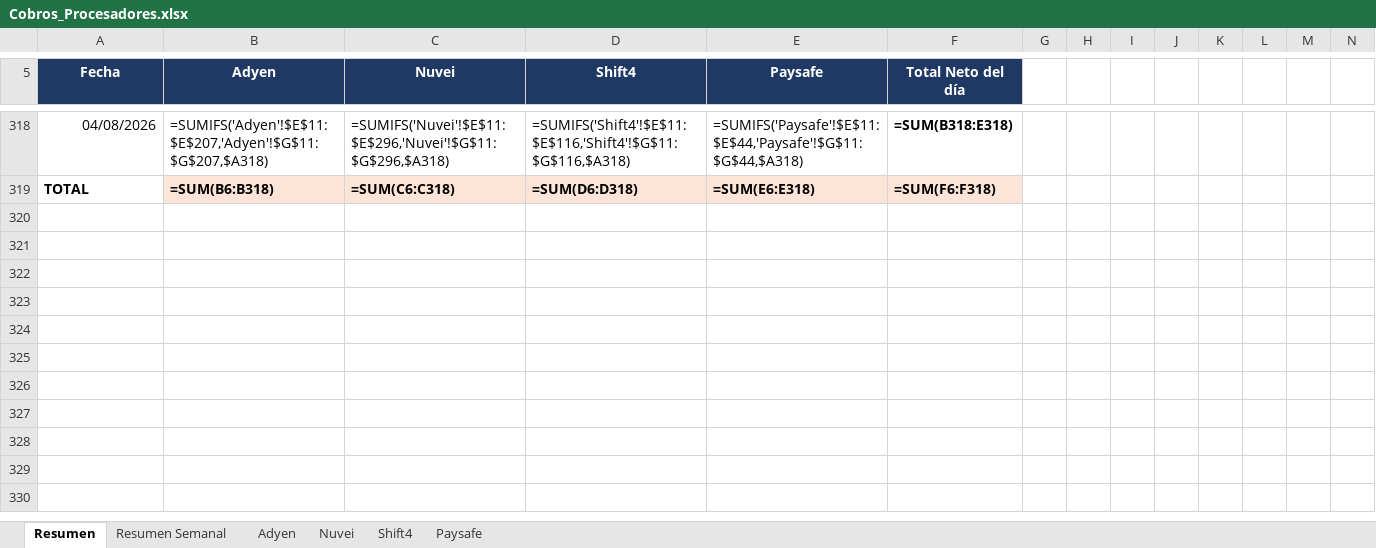
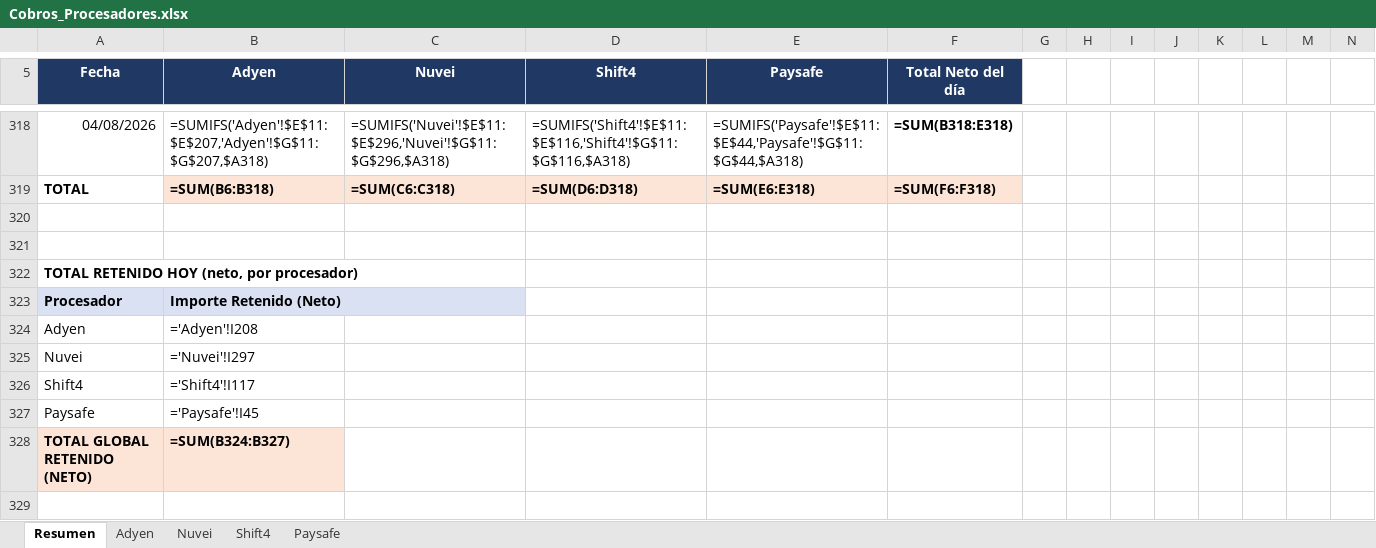
Before and after one commit to mtiagconsulting-cyber/entrenadorpersonal, an Excel workbook: Cobros_Procesadores.xlsx, sheet Resumen, drawn as a sheet; only a part is shown, gaps mark what is left out; values as stored, in another font and other column widths than the file's, no borders; formulas without a stored value are shown as written; rows hold the shown columns only; the diff covers the shown part only; the diff names each change by its address in the sheet, - before the commit and + after, or states it on an @@ line.

```diff
--- a/Cobros_Procesadores.xlsx (sheet Resumen)
+++ b/Cobros_Procesadores.xlsx (sheet Resumen)
-sheet tab: Resumen Semanal
+row 320: (empty)
+row 321: (empty)
+row 322: TOTAL RETENIDO HOY (neto, por procesador)
+row 323: Procesador | Importe Retenido (Neto)
+row 324: Adyen | ='Adyen'!I208
+row 325: Nuvei | ='Nuvei'!I297
+row 326: Shift4 | ='Shift4'!I117
+row 327: Paysafe | ='Paysafe'!I45
+row 328: TOTAL GLOBAL RETENIDO (NETO) | =SUM(B324:B327)
+row 329: (empty)
```
Also changed, not shown: 54 added rows elsewhere in this sheet, hidden cells.
